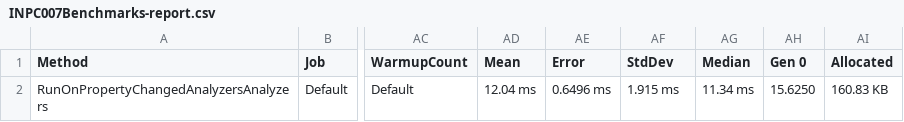
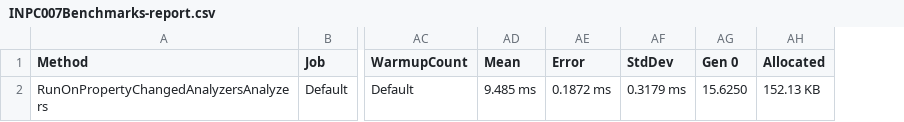
Before and after one commit to DotNetAnalyzers/PropertyChangedAnalyzers, a CSV file: PropertyChangedAnalyzers.Benchmarks/BenchmarkDotNet.Artifacts/results/INPC007Benchmarks-report.csv, drawn as a sheet; only a part is shown, gaps mark what is left out; removed rows and columns are numbered as before the commit, all else as after; the diff names each change by its address in the sheet, - before the commit and + after, or states it on an @@ line.

Commit message:
Swing & miss trying to fix perf for INPC009 & INPC013

```diff
--- a/PropertyChangedAnalyzers.Benchmarks/BenchmarkDotNet.Artifacts/results/INPC007Benchmarks-report.csv
+++ b/PropertyChangedAnalyzers.Benchmarks/BenchmarkDotNet.Artifacts/results/INPC007Benchmarks-report.csv
-column AG (Median), row 2: 11.34 ms
-AD2 (Mean): 12.04 ms
+AD2 (Mean): 9.485 ms
-AE2 (Error): 0.6496 ms
+AE2 (Error): 0.1872 ms
-AF2 (StdDev): 1.915 ms
+AF2 (StdDev): 0.3179 ms
-AH2 (Allocated): 160.83 KB
+AH2 (Allocated): 152.13 KB
```
Also changed, not shown: PropertyChangedAnalyzers.Benchmarks/BenchmarkDotNet.Artifacts/results/INPC001Benchmarks-report.csv, PropertyChangedAnalyzers.Benchmarks/BenchmarkDotNet.Artifacts/results/INPC002Benchmarks-report.csv, 57 other files.
